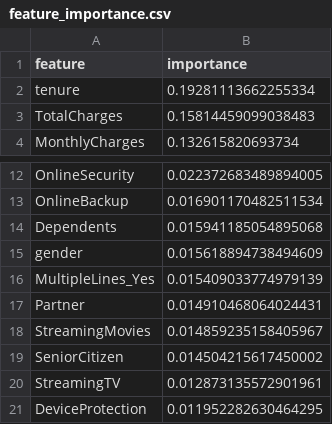
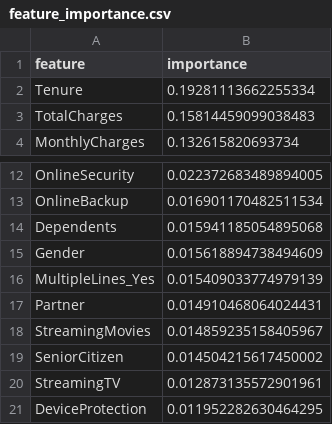
Before and after one commit to LSQI15/Customer-Churn-Predictor-App, a CSV file: models/feature_importance.csv, drawn as a sheet; only a part is shown, gaps mark what is left out.

Commit message:
update output due to the renaming of columns gender and tenure.

```diff
--- a/models/feature_importance.csv
+++ b/models/feature_importance.csv
@@ -1,3 +1,3 @@
 feature,importance
-tenure,0.19281113662255334
+Tenure,0.19281113662255334
 TotalCharges,0.15814459099038483
@@ -14,3 +14,3 @@ OnlineBackup,0.016901170482511534
 Dependents,0.015941185054895068
-gender,0.015618894738494609
+Gender,0.015618894738494609
 MultipleLines_Yes,0.015409033774979139
```
Also changed, not shown: models/summary_statistics.csv, 4 other files.
